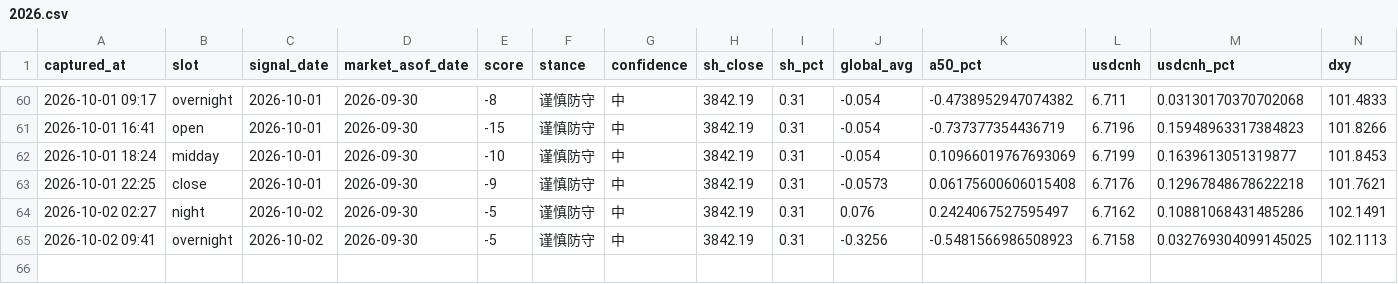
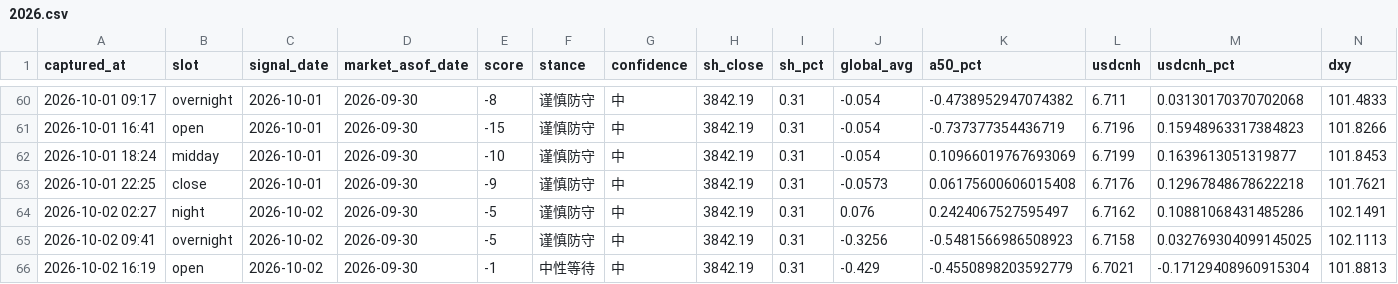
Before and after one commit to ychenfen/a-share-daily, a CSV file: data/signals/2026.csv, drawn as a sheet; only a part is shown, gaps mark what is left out; rows hold the shown columns only; the diff names each change by its address in the sheet, - before the commit and + after, or states it on an @@ line.

```diff
--- a/data/signals/2026.csv
+++ b/data/signals/2026.csv
+row 66: 2026-10-02 16:19 | open | 2026-10-02 | 2026-09-30 | -1 | 中性等待 | 中 | 3842.19 | 0.31 | -0.429 | -0.4550898203592779 | 6.7021 | -0.17129408960915304 | 101.8813
```
Also changed, not shown: 10 other files.
